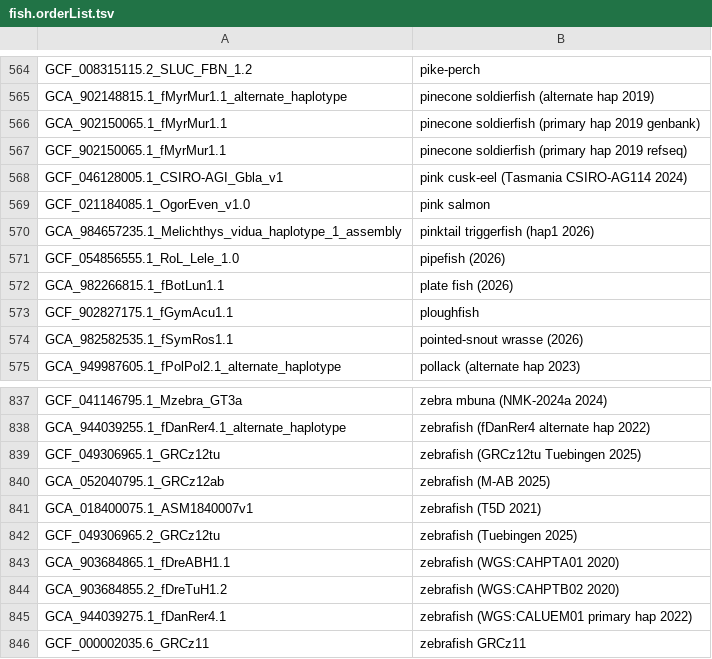
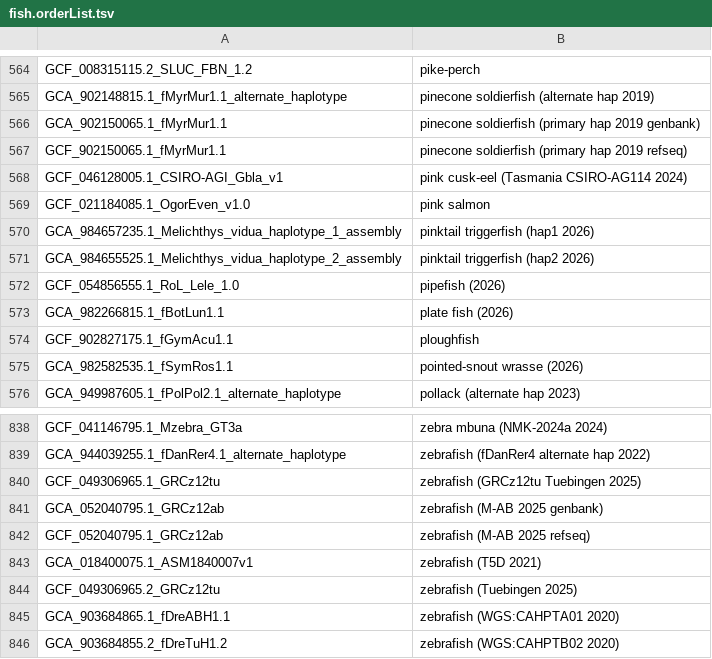
Before and after one commit to ucscGenomeBrowser/kent, a TSV file: src/hg/makeDb/doc/fishAsmHub/fish.orderList.tsv, drawn as a sheet; only a part is shown, gaps mark what is left out; the shorter side is filled out with more unchanged rows.

```diff
--- a/src/hg/makeDb/doc/fishAsmHub/fish.orderList.tsv
+++ b/src/hg/makeDb/doc/fishAsmHub/fish.orderList.tsv
@@ -570,2 +570,3 @@ GCF_021184085.1_OgorEven_v1.0	pink salmon
 GCA_984657235.1_Melichthys_vidua_haplotype_1_assembly	pinktail triggerfish (hap1 2026)
+GCA_984655525.1_Melichthys_vidua_haplotype_2_assembly	pinktail triggerfish (hap2 2026)
 GCF_054856555.1_RoL_Lele_1.0	pipefish (2026)
@@ -839,3 +840,4 @@ GCA_944039255.1_fDanRer4.1_alternate_haplotype	zebrafish (fDanRer4 alternate hap
 GCF_049306965.1_GRCz12tu	zebrafish (GRCz12tu Tuebingen 2025)
-GCA_052040795.1_GRCz12ab	zebrafish (M-AB 2025)
+GCA_052040795.1_GRCz12ab	zebrafish (M-AB 2025 genbank)
+GCF_052040795.1_GRCz12ab	zebrafish (M-AB 2025 refseq)
 GCA_018400075.1_ASM1840007v1	zebrafish (T5D 2021)
```
Also changed, not shown: src/hg/makeDb/doc/plantsAsmHub/plants.orderList.tsv, src/hg/makeDb/doc/vertebrateAsmHub/vertebrate.orderList.tsv.
